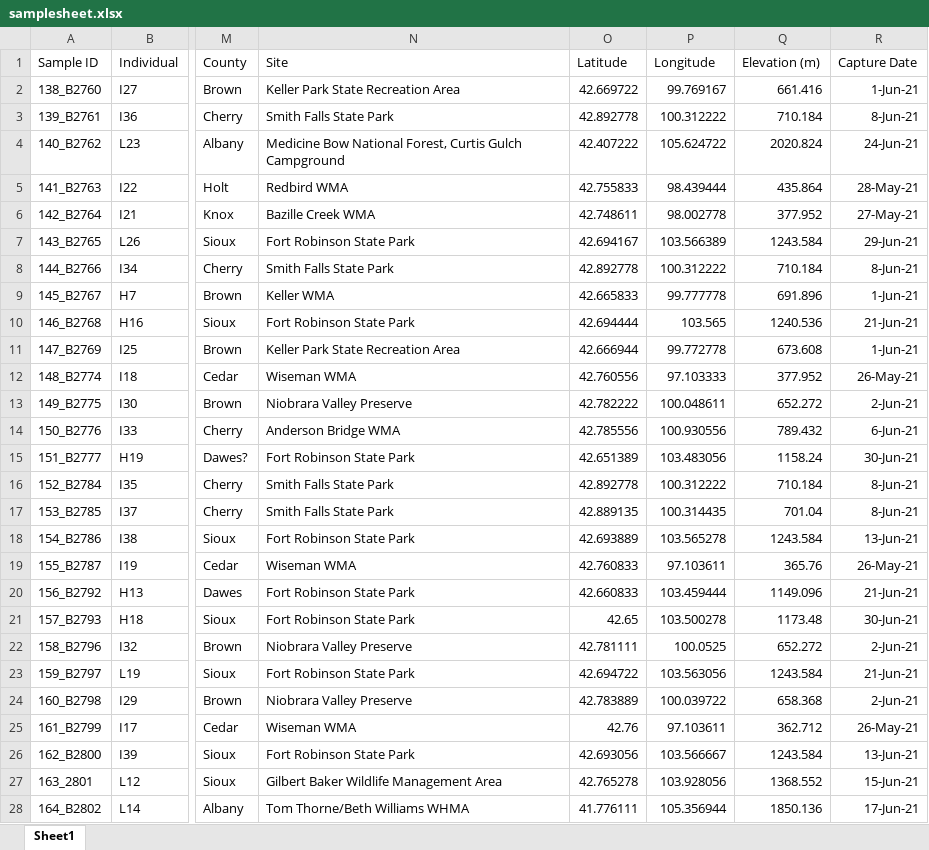
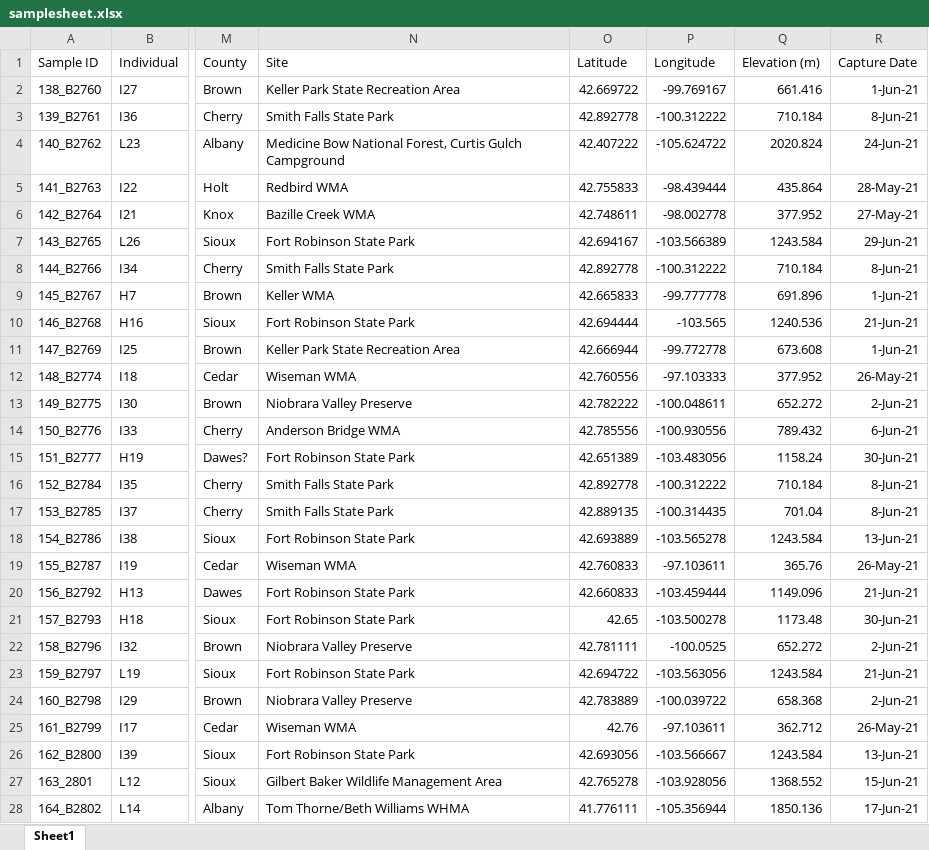
Before and after one commit to nrminor/cline-cutter, an Excel workbook: resources/samplesheet.xlsx, sheet Sheet1, drawn as a sheet; only a part is shown, gaps mark what is left out; values as stored, in another font and other column widths than the file's, no borders; the diff covers the shown part only; the diff names each change by its address in the sheet, - before the commit and + after, or states it on an @@ line.

```diff
--- a/resources/samplesheet.xlsx (sheet Sheet1)
+++ b/resources/samplesheet.xlsx (sheet Sheet1)
-P2 (Longitude): 99.769167
+P2 (Longitude): -99.769167
-P3 (Longitude): 100.312222
+P3 (Longitude): -100.312222
-P4 (Longitude): 105.624722
+P4 (Longitude): -105.624722
-P5 (Longitude): 98.439444
+P5 (Longitude): -98.439444
-P6 (Longitude): 98.002778
+P6 (Longitude): -98.002778
-P7 (Longitude): 103.566389
+P7 (Longitude): -103.566389
-P8 (Longitude): 100.312222
+P8 (Longitude): -100.312222
-P9 (Longitude): 99.777778
+P9 (Longitude): -99.777778
-P10 (Longitude): 103.565
+P10 (Longitude): -103.565
-P11 (Longitude): 99.772778
+P11 (Longitude): -99.772778
-P12 (Longitude): 97.103333
+P12 (Longitude): -97.103333
-P13 (Longitude): 100.048611
+P13 (Longitude): -100.048611
-P14 (Longitude): 100.930556
+P14 (Longitude): -100.930556
-P15 (Longitude): 103.483056
+P15 (Longitude): -103.483056
-P16 (Longitude): 100.312222
+P16 (Longitude): -100.312222
-P17 (Longitude): 100.314435
+P17 (Longitude): -100.314435
-P18 (Longitude): 103.565278
+P18 (Longitude): -103.565278
-P19 (Longitude): 97.103611
+P19 (Longitude): -97.103611
-P20 (Longitude): 103.459444
+P20 (Longitude): -103.459444
-P21 (Longitude): 103.500278
+P21 (Longitude): -103.500278
-P22 (Longitude): 100.0525
+P22 (Longitude): -100.0525
-P23 (Longitude): 103.563056
+P23 (Longitude): -103.563056
-P24 (Longitude): 100.039722
+P24 (Longitude): -100.039722
-P25 (Longitude): 97.103611
+P25 (Longitude): -97.103611
-P26 (Longitude): 103.566667
+P26 (Longitude): -103.566667
-P27 (Longitude): 103.928056
+P27 (Longitude): -103.928056
-P28 (Longitude): 105.356944
+P28 (Longitude): -105.356944
```
Also changed, not shown: 33 edited cells elsewhere in this sheet, 3 other files.
